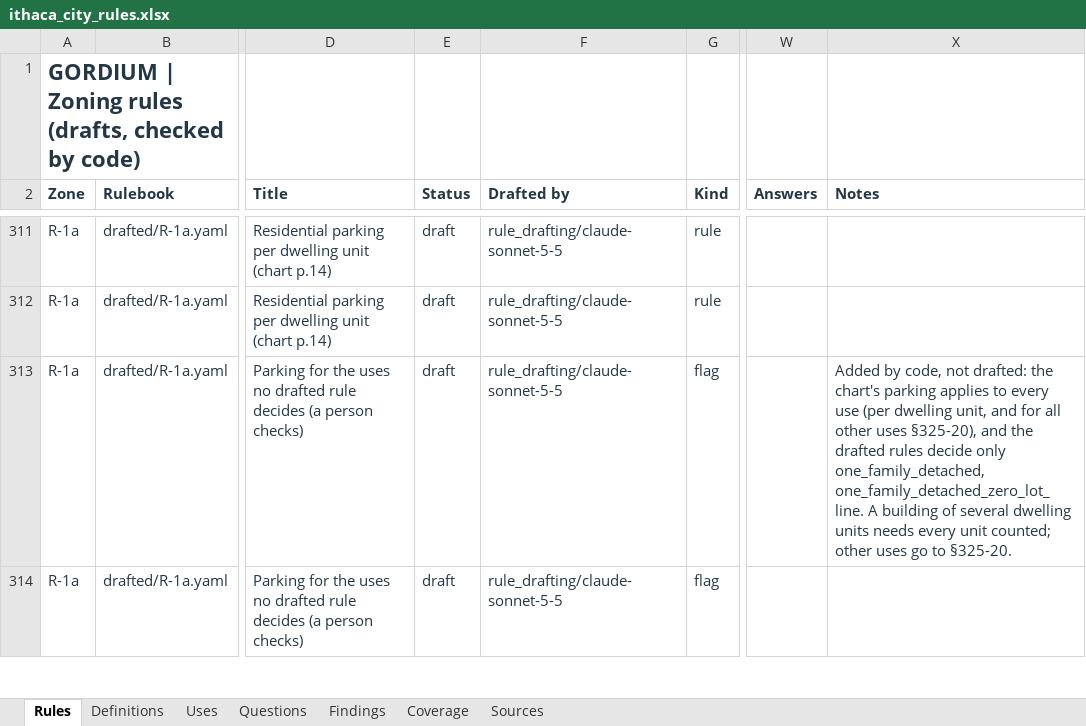
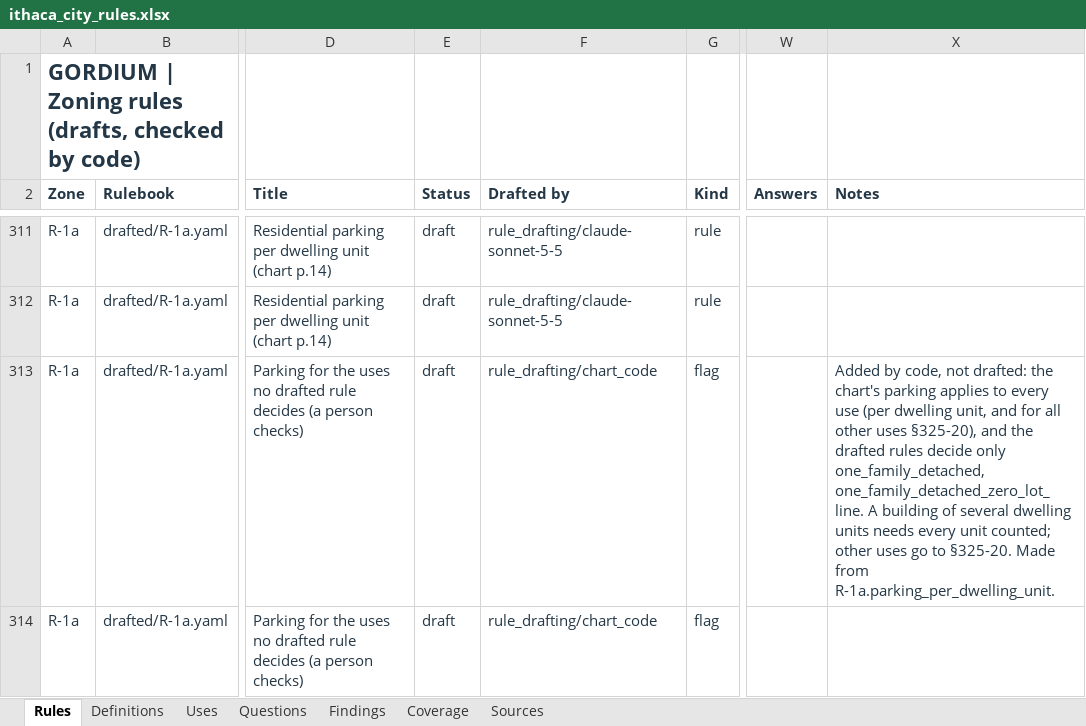
Before and after one commit to bz28/gordium, an Excel workbook: regulations/jurisdictions/new_york/ithaca_city/ithaca_city_rules.xlsx, sheet Rules, drawn as a sheet; only a part is shown, gaps mark what is left out; values as stored, in another font and other column widths than the file's, no borders; the diff covers the shown part only; the diff names each change by its address in the sheet, - before the commit and + after, or states it on an @@ line.

```diff
--- a/regulations/jurisdictions/new_york/ithaca_city/ithaca_city_rules.xlsx (sheet Rules)
+++ b/regulations/jurisdictions/new_york/ithaca_city/ithaca_city_rules.xlsx (sheet Rules)
-F313:F314 (Drafted by): rule_drafting/claude-sonnet-5-5
+F313:F314 (Drafted by): rule_drafting/chart_code
-X313 (Notes): …to §325-20.
+X313 (Notes): …to §325-20. Made from R-1a.parking_per_dwelling_unit.
```
Also changed, not shown: 77 edited cells elsewhere in this sheet, 18 other files.
